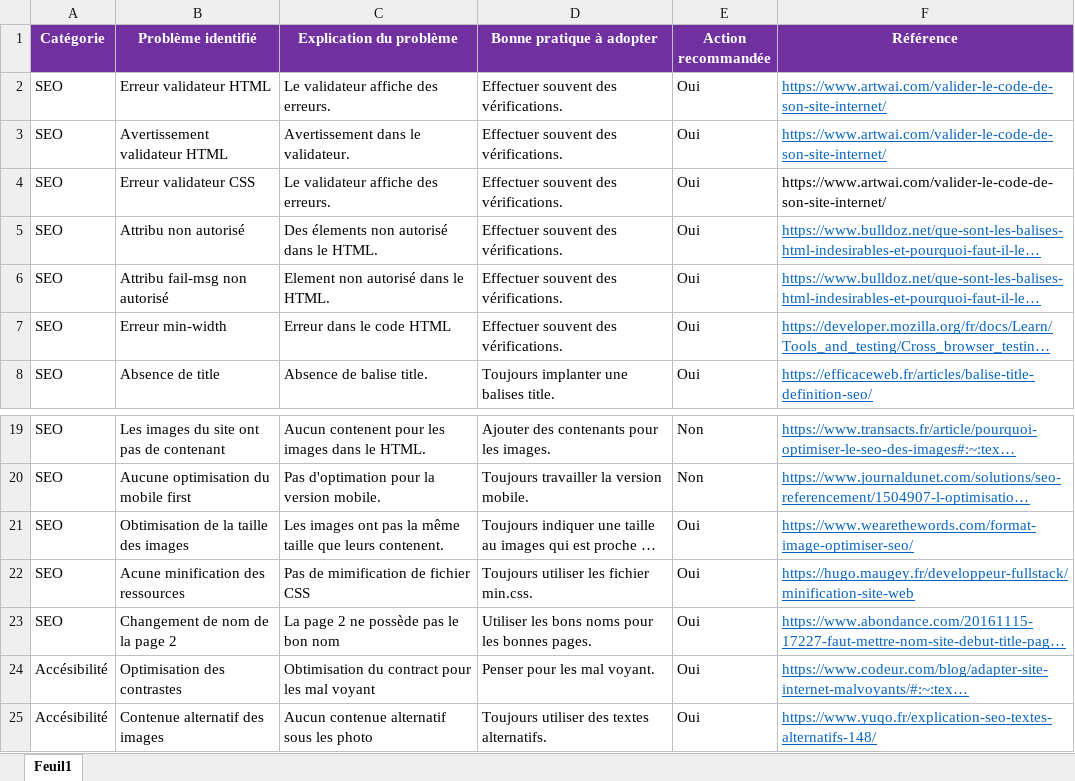
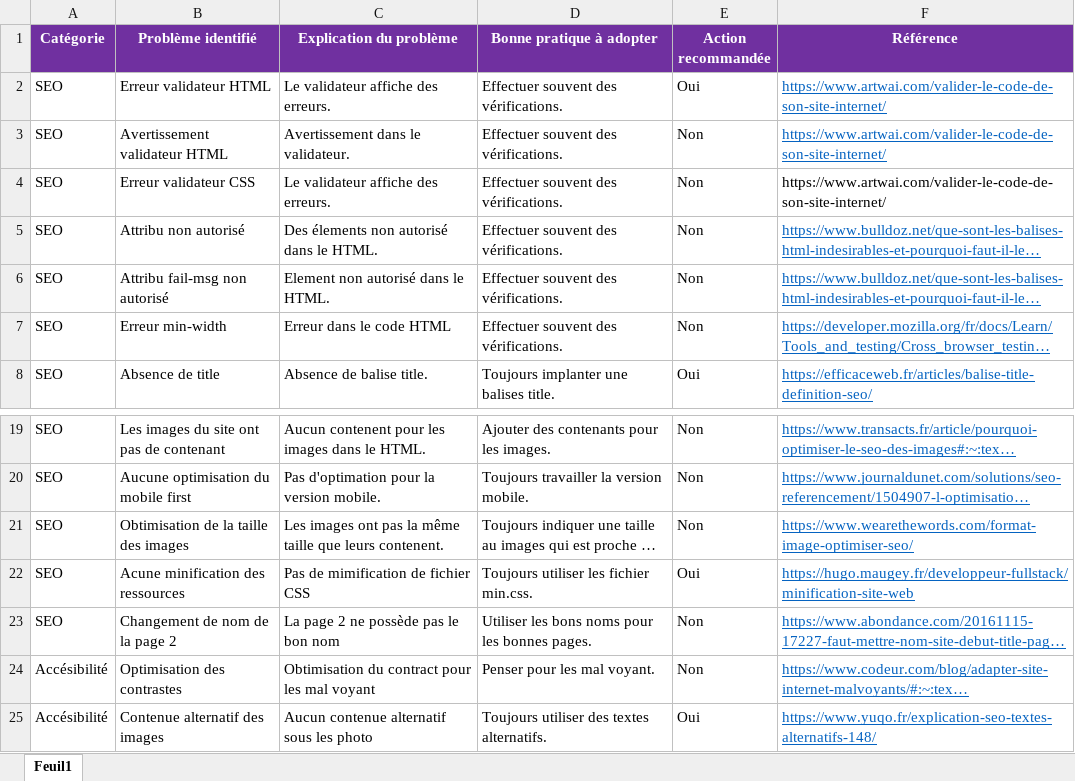
Before and after one commit to Fayad-Idriss/Projet-4, an Excel workbook: Audit.xlsx, sheet Feuil1, drawn as a sheet; only a part is shown, gaps mark what is left out; long unchanged cells end in …; values as stored, in another font and other column widths than the file's, no borders; the diff names each change by its address in the sheet, - before the commit and + after, or states it on an @@ line.

```diff
--- a/Audit.xlsx (sheet Feuil1)
+++ b/Audit.xlsx (sheet Feuil1)
-E3:E7 (Action recommandée): Oui
+E3:E7 (Action recommandée): Non
-E21 (Action recommandée): Oui
+E21 (Action recommandée): Non
-E23:E24 (Action recommandée): Oui
+E23:E24 (Action recommandée): Non
```
Also changed, not shown: 1 other file.
